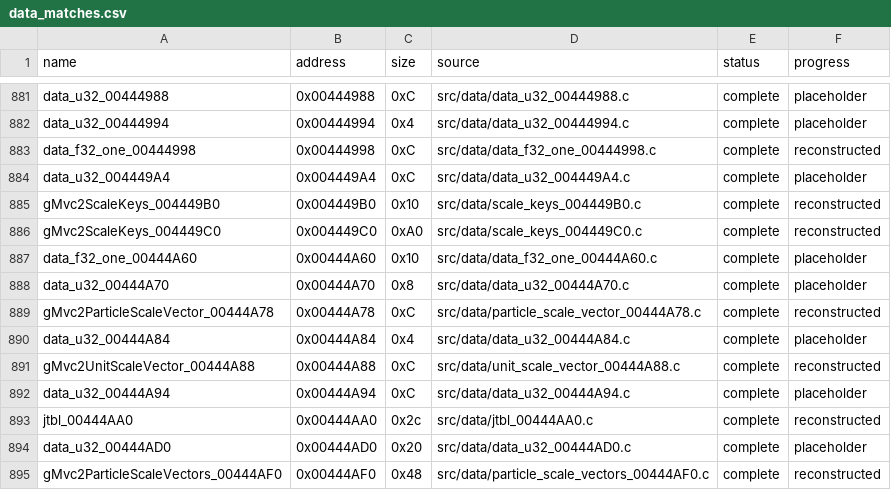
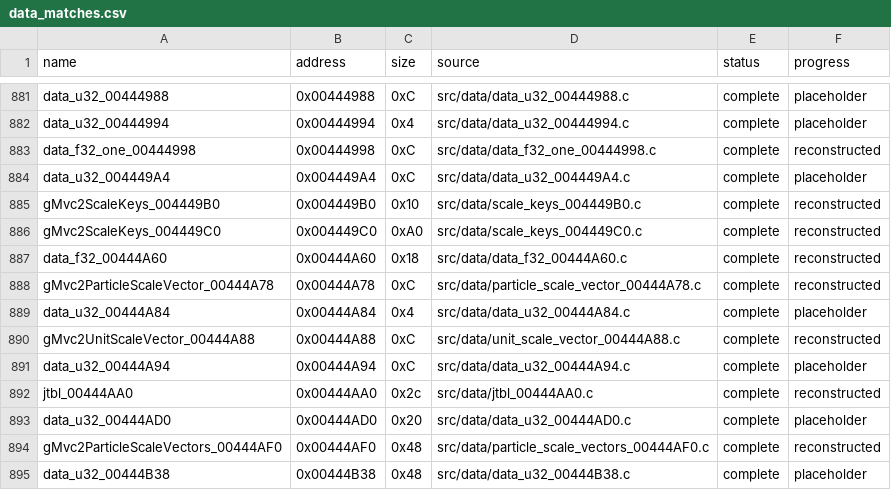
Before and after one commit to g-guthrie/mvc2-ps2-decomp, a CSV file: config/data_matches.csv, drawn as a sheet; only a part is shown, gaps mark what is left out; the shorter side is filled out with more unchanged rows.

```diff
--- a/config/data_matches.csv
+++ b/config/data_matches.csv
@@ -886,4 +886,3 @@ gMvc2ScaleKeys_004449B0,0x004449B0,0x10,src/data/scale_keys_004449B0.c,complete,
 gMvc2ScaleKeys_004449C0,0x004449C0,0xA0,src/data/scale_keys_004449C0.c,complete,reconstructed
-data_f32_one_00444A60,0x00444A60,0x10,src/data/data_f32_one_00444A60.c,complete,placeholder
-data_u32_00444A70,0x00444A70,0x8,src/data/data_u32_00444A70.c,complete,placeholder
+data_f32_00444A60,0x00444A60,0x18,src/data/data_f32_00444A60.c,complete,reconstructed
 gMvc2ParticleScaleVector_00444A78,0x00444A78,0xC,src/data/particle_scale_vector_00444A78.c,complete,reconstructed
```
Also changed, not shown: config/data_units.csv, 3 other files.
